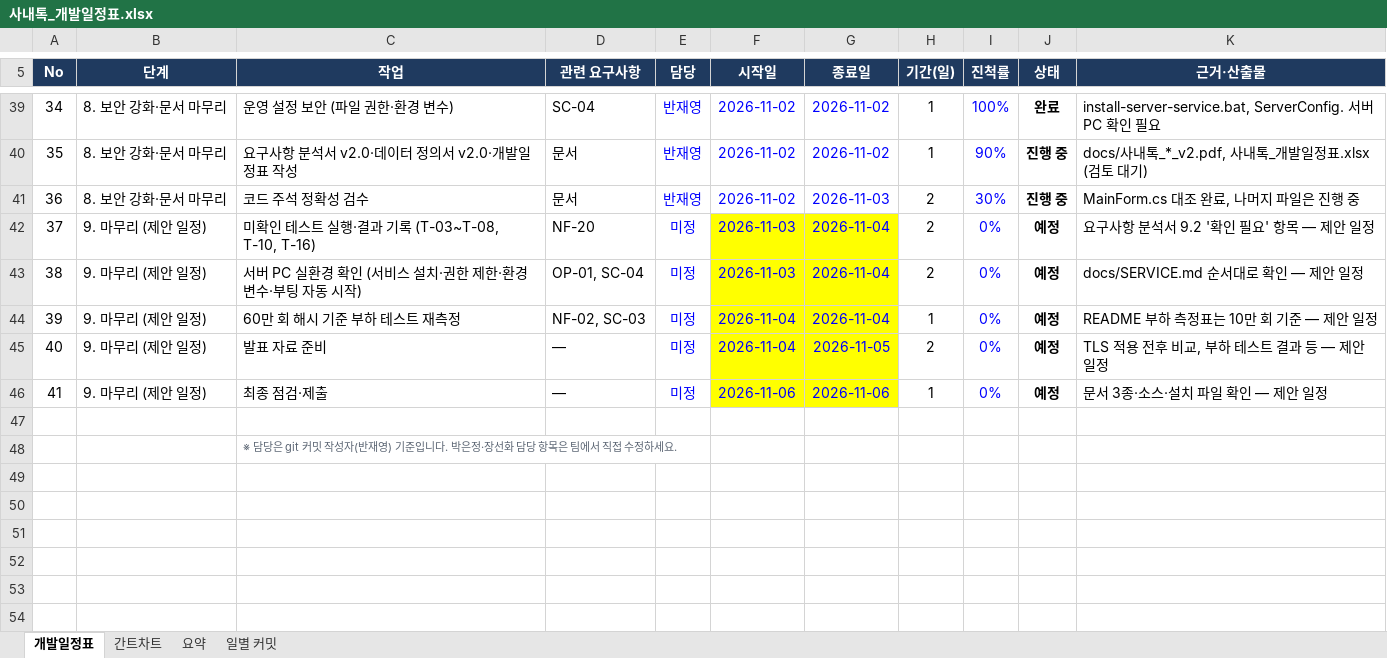
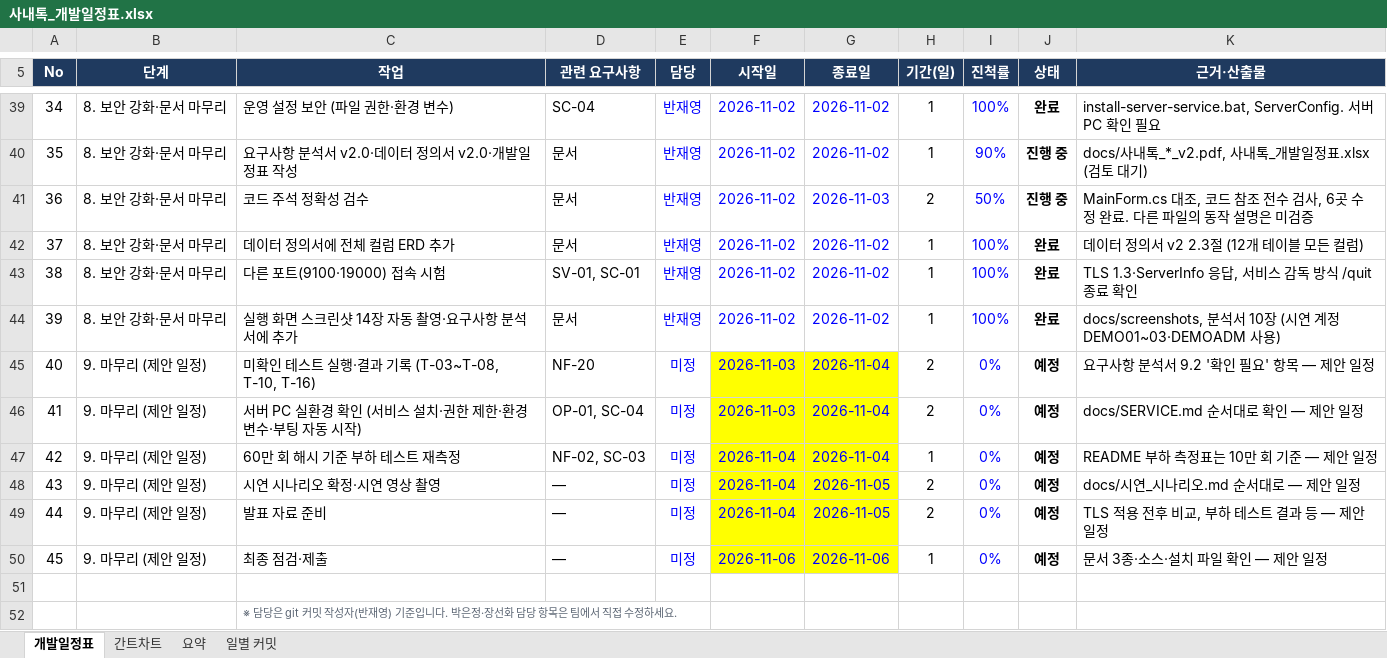
Before and after one commit to mycom0216/TalkProgram, an Excel workbook: docs/사내톡_개발일정표.xlsx, sheet 개발일정표, drawn as a sheet; only a part is shown, gaps mark what is left out; values as stored, in another font and other column widths than the file's, no borders; conditional formats not drawn; addresses are those after the commit; the diff names each change by its address in the sheet, - before the commit and + after, or states it on an @@ line.

```diff
--- a/docs/사내톡_개발일정표.xlsx (sheet 개발일정표)
+++ b/docs/사내톡_개발일정표.xlsx (sheet 개발일정표)
-I41 (진척률): 30%
+I41 (진척률): 50%
-K41 (근거·산출물): MainForm.cs 대조 완료, 나머지 파일은 진행 중
+K41 (근거·산출물): MainForm.cs 대조, 코드 참조 전수 검사, 6곳 수정 완료. 다른 파일의 동작 설명은 미검증
+row 42: 37 | 8. 보안 강화·문서 마무리 | 데이터 정의서에 전체 컬럼 ERD 추가 | 문서 | 반재영 | 2026-11-02 | 2026-11-02 | 1 | 100% | 완료 | 데이터 정의서 v2 2.3절 (12개 테이블 모든 컬럼)
+row 43: 38 | 8. 보안 강화·문서 마무리 | 다른 포트(9100·19000) 접속 시험 | SV-01, SC-01 | 반재영 | 2026-11-02 | 2026-11-02 | 1 | 100% | 완료 | TLS 1.3·ServerInfo 응답, 서비스 감독 방식 /quit 종료 확인
+row 44: 39 | 8. 보안 강화·문서 마무리 | 실행 화면 스크린샷 14장 자동 촬영·요구사항 분석서에 추가 | 문서 | 반재영 | 2026-11-02 | 2026-11-02 | 1 | 100% | 완료 | docs/screenshots, 분석서 10장 (시연 계정 DEMO01~03·DEMOADM 사용)
@@ column A (No) renumbered between rows 45 and 50 @@
+row 48: 43 | 9. 마무리 (제안 일정) | 시연 시나리오 확정·시연 영상 촬영 | — | 미정 | 2026-11-04 | 2026-11-05 | 2 | 0% | 예정 | docs/시연_시나리오.md 순서대로 — 제안 일정
```
Also changed, not shown: sheet 간트차트, sheet 요약, formulas that keep their value, charts or pictures, 21 other files.
